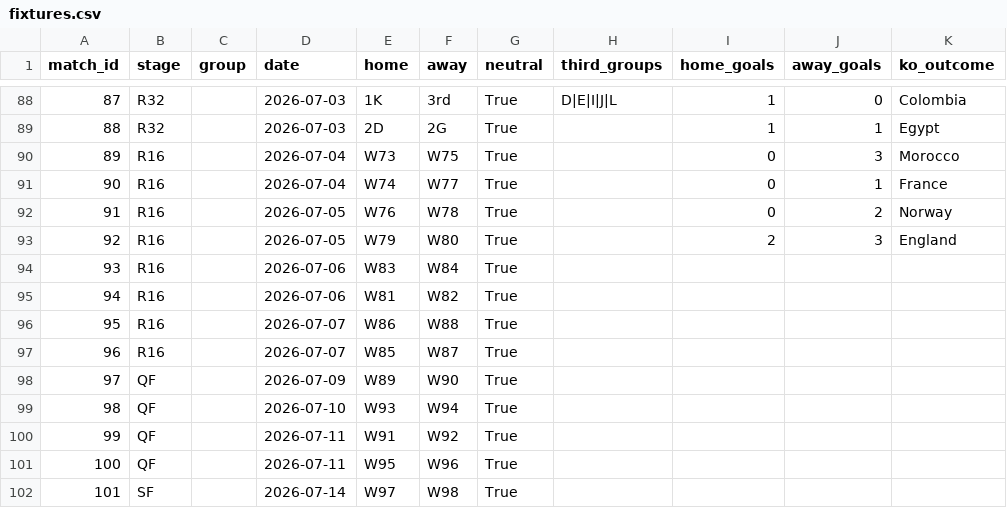
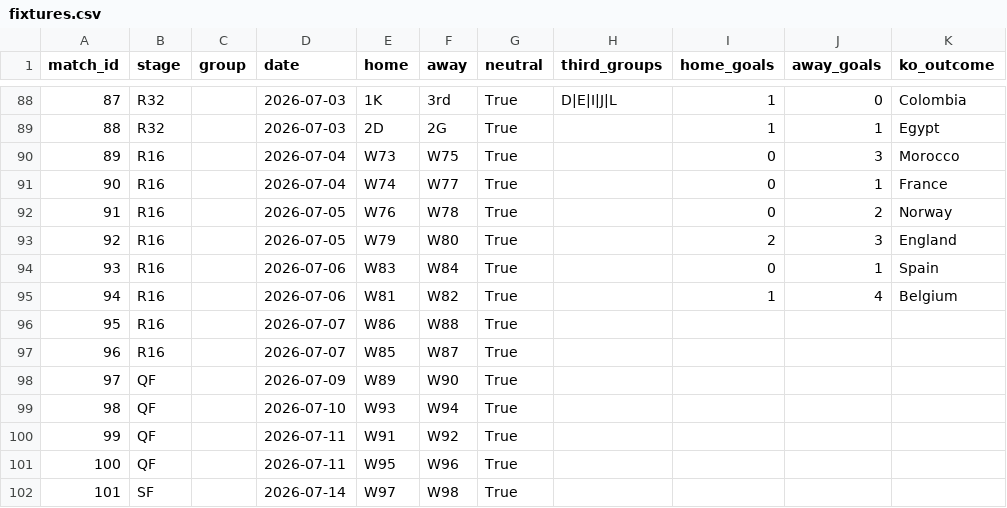
Before and after one commit to marcovillar-br/worldcup, a CSV file: data/editions/2026/fixtures.csv, drawn as a sheet; only a part is shown, gaps mark what is left out.

```diff
--- a/data/editions/2026/fixtures.csv
+++ b/data/editions/2026/fixtures.csv
@@ -93,4 +93,4 @@ match_id,stage,group,date,home,away,neutral,third_groups,home_goals,away_goals,k
 92,R16,,2026-07-05,W79,W80,True,,2,3,England
-93,R16,,2026-07-06,W83,W84,True,,,,
-94,R16,,2026-07-06,W81,W82,True,,,,
+93,R16,,2026-07-06,W83,W84,True,,0,1,Spain
+94,R16,,2026-07-06,W81,W82,True,,1,4,Belgium
 95,R16,,2026-07-07,W86,W88,True,,,,
```
Also changed, not shown: 3 other files.
